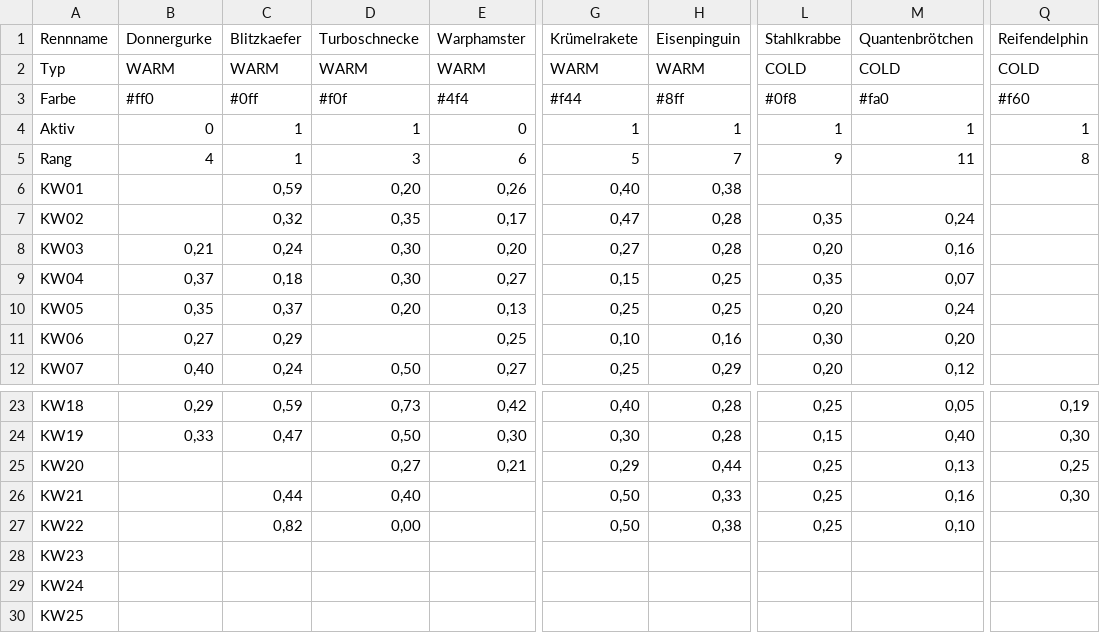
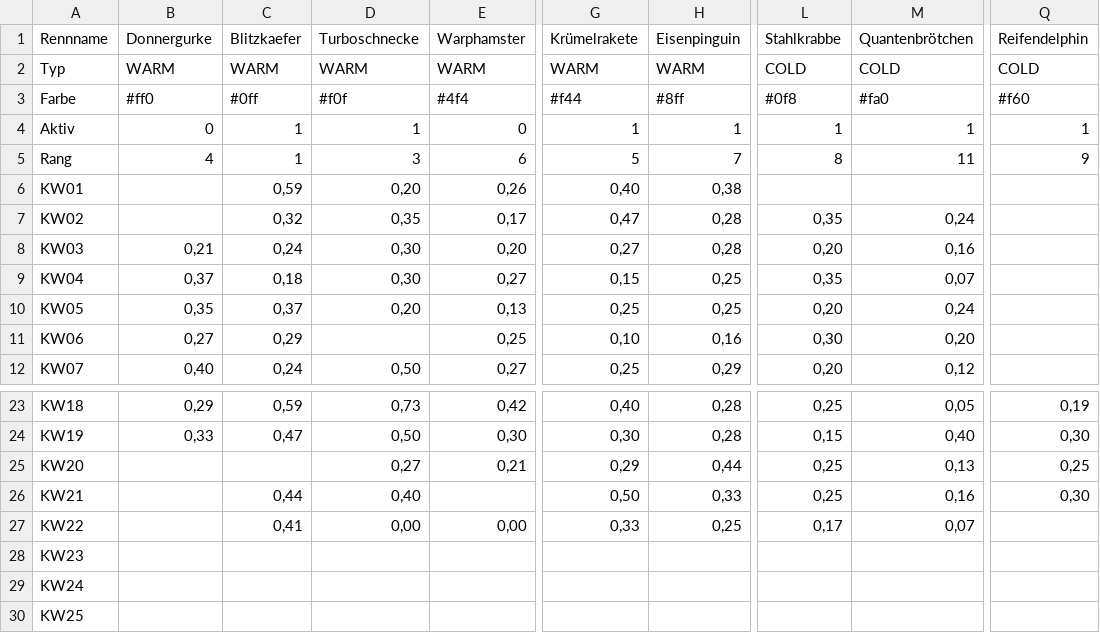
Before and after one commit to christianknoll-create/workflows, a TSV file: daten.tsv, drawn as a sheet; only a part is shown, gaps mark what is left out; the diff names each change by its address in the sheet, - before the commit and + after, or states it on an @@ line.

```diff
--- a/daten.tsv
+++ b/daten.tsv
-L5 (Stahlkrabbe): 9
+L5 (Stahlkrabbe): 8
-Q5 (Reifendelphin): 8
+Q5 (Reifendelphin): 9
-C27 (Blitzkaefer): 0,82
+C27 (Blitzkaefer): 0,41
-E27 (Warphamster): (empty)
+E27 (Warphamster): 0,00
-G27 (Krümelrakete): 0,50
+G27 (Krümelrakete): 0,33
-H27 (Eisenpinguin): 0,38
+H27 (Eisenpinguin): 0,25
-L27 (Stahlkrabbe): 0,25
+L27 (Stahlkrabbe): 0,17
-M27 (Quantenbrötchen): 0,10
+M27 (Quantenbrötchen): 0,07
```
